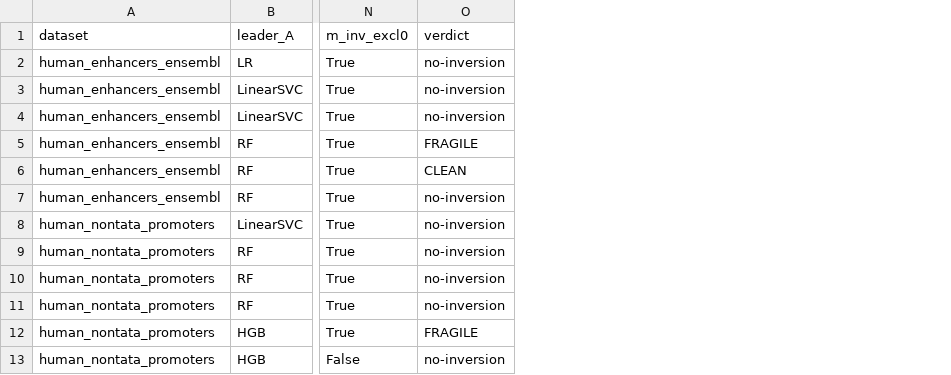
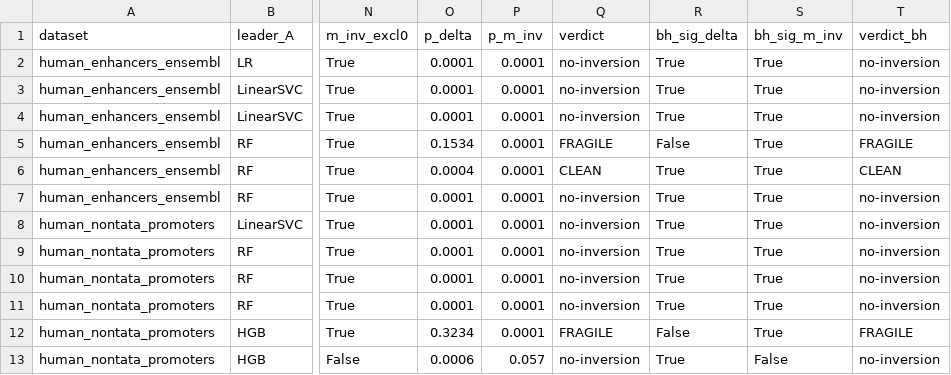
Before and after one commit to rikhinkavuru/homology-leakage-genomic-benchmarks, a CSV file: results/inversion_law_bootstrap.csv, drawn as a sheet; only a part is shown, gaps mark what is left out; the diff names each change by its address in the sheet, - before the commit and + after, or states it on an @@ line.

```diff
--- a/results/inversion_law_bootstrap.csv
+++ b/results/inversion_law_bootstrap.csv
+column O (p_delta), rows 2-13: 0.0001 | 0.0001 | 0.0001 | 0.1534 | 0.0004 | 0.0001 | 0.0001 | 0.0001 | 0.0001 | 0.0001 | 0.3234 | 0.0006
+column P (p_m_inv), rows 2-13: 0.0001 | 0.0001 | 0.0001 | 0.0001 | 0.0001 | 0.0001 | 0.0001 | 0.0001 | 0.0001 | 0.0001 | 0.0001 | 0.057
+column R (bh_sig_delta), rows 2-13: True | True | True | False | True | True | True | True | True | True | False | True
+column S (bh_sig_m_inv), rows 2-13: True | True | True | True | True | True | True | True | True | True | True | False
+column T (verdict_bh), rows 2-13: no-inversion | no-inversion | no-inversion | FRAGILE | CLEAN | no-inversion | no-inversion | no-inversion | no-inversion | no-inversion | FRAGILE | no-inversion
```
Also changed, not shown: results/construction_manipulation.csv, 7 other files.
